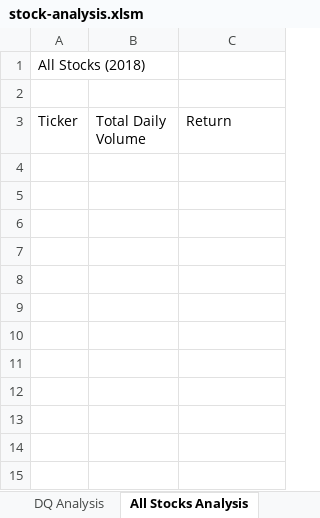
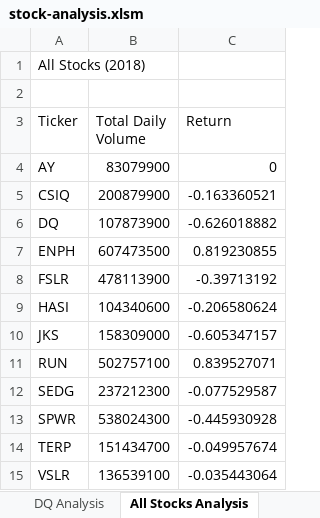
Before and after one commit to kellynichols99/stock-analysis, an Excel workbook: stock-analysis.xlsm, sheet All Stocks Analysis, drawn as a sheet; values as stored, in another font and other column widths than the file's, no borders; the diff names each change by its address in the sheet, - before the commit and + after, or states it on an @@ line.

Commit message:
Practice reusing code

```diff
--- a/stock-analysis.xlsm (sheet All Stocks Analysis)
+++ b/stock-analysis.xlsm (sheet All Stocks Analysis)
+row 4: AY | 83079900 | 0
+row 5: CSIQ | 200879900 | -0.163360521
+row 6: DQ | 107873900 | -0.626018882
+row 7: ENPH | 607473500 | 0.819230855
+row 8: FSLR | 478113900 | -0.39713192
+row 9: HASI | 104340600 | -0.206580624
+row 10: JKS | 158309000 | -0.605347157
+row 11: RUN | 502757100 | 0.839527071
+row 12: SEDG | 237212300 | -0.077529587
+row 13: SPWR | 538024300 | -0.445930928
+row 14: TERP | 151434700 | -0.049957674
+row 15: VSLR | 136539100 | -0.035443064
```
